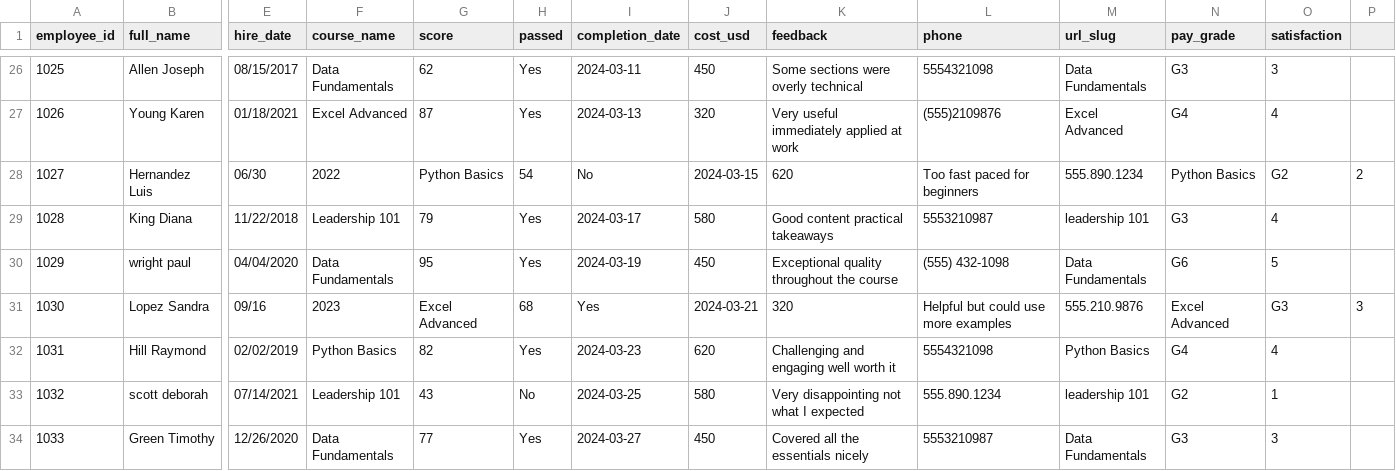
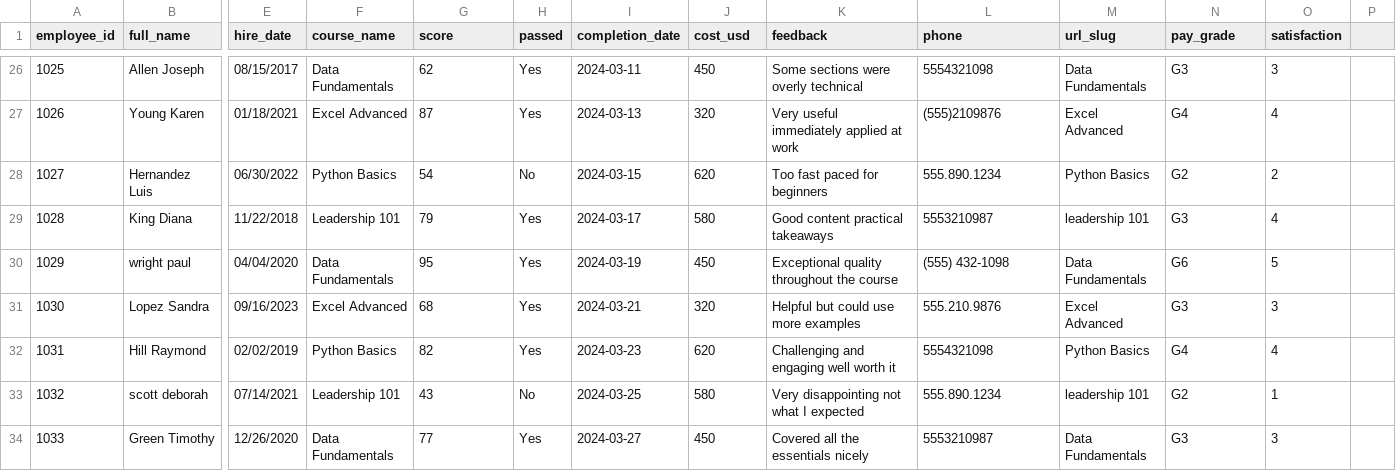
Before and after one commit to Matt2518/data-workbench, a CSV file: demo/1_training_records.csv, drawn as a sheet; only a part is shown, gaps mark what is left out; the diff covers the shown part only; the diff names each change by its address in the sheet, - before the commit and + after, or states it on an @@ line.

```diff
--- a/demo/1_training_records.csv
+++ b/demo/1_training_records.csv
-E28 (hire_date): 06/30
+E28 (hire_date): 06/30/2022
-F28 (course_name): 2022
+F28 (course_name): Python Basics
-G28 (score): Python Basics
+G28 (score): 54
-H28 (passed): 54
+H28 (passed): No
-I28 (completion_date): No
+I28 (completion_date): 2024-03-15
-J28 (cost_usd): 2024-03-15
+J28 (cost_usd): 620
-K28 (feedback): 620
+K28 (feedback): Too fast paced for beginners
-L28 (phone): Too fast paced for beginners
+L28 (phone): 555.890.1234
-M28 (url_slug): 555.890.1234
+M28 (url_slug): Python Basics
-N28 (pay_grade): Python Basics
+N28 (pay_grade): G2
-O28 (satisfaction): G2
+O28 (satisfaction): 2
-P28: 2
+P28: (empty)
-E31 (hire_date): 09/16
+E31 (hire_date): 09/16/2023
-F31 (course_name): 2023
+F31 (course_name): Excel Advanced
-G31 (score): Excel Advanced
+G31 (score): 68
-H31 (passed): 68
+H31 (passed): Yes
-I31 (completion_date): Yes
+I31 (completion_date): 2024-03-21
-J31 (cost_usd): 2024-03-21
+J31 (cost_usd): 320
-K31 (feedback): 320
+K31 (feedback): Helpful but could use more examples
-L31 (phone): Helpful but could use more examples
+L31 (phone): 555.210.9876
-M31 (url_slug): 555.210.9876
+M31 (url_slug): Excel Advanced
-N31 (pay_grade): Excel Advanced
+N31 (pay_grade): G3
-O31 (satisfaction): G3
+O31 (satisfaction): 3
-P31: 3
+P31: (empty)
```
Also changed, not shown: 133 edited cells elsewhere in this file, 3 other files.
